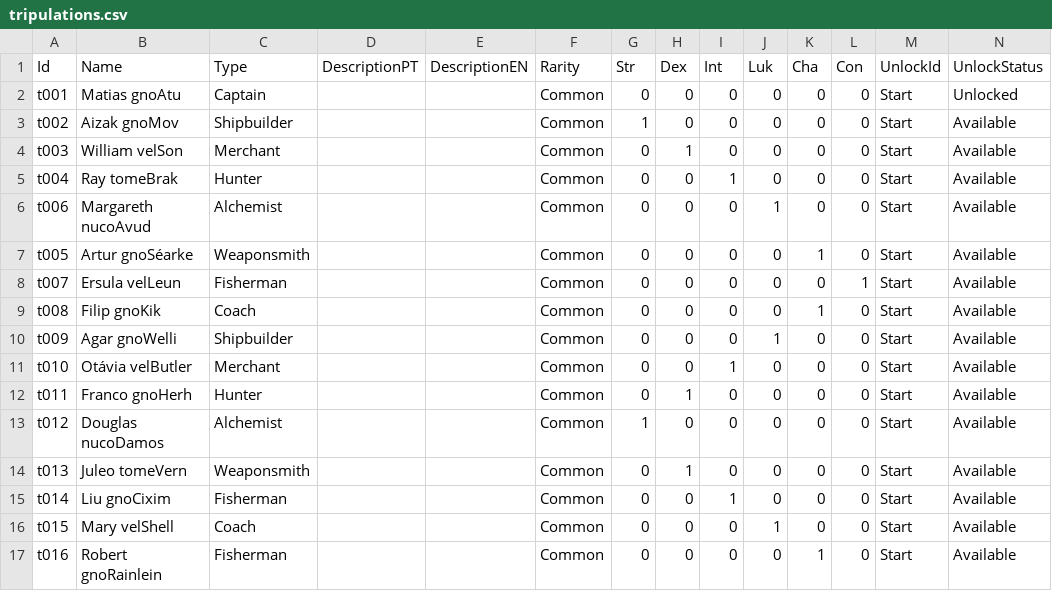
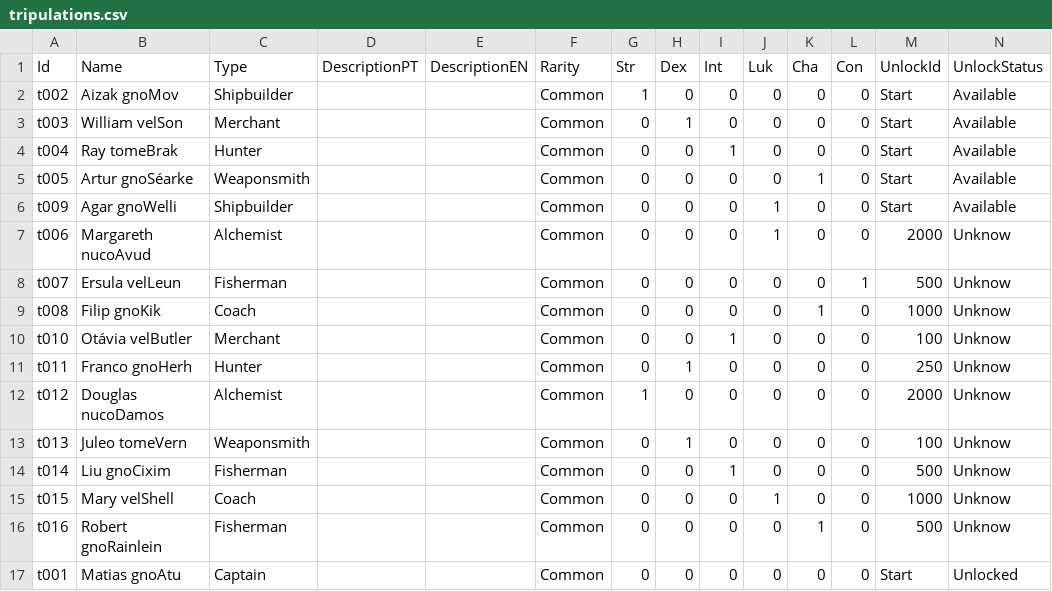
Before and after one commit to mscalvi/TheFactory, a CSV file: CorrentezasIdle/AstraTraveler/Assets/Resources/Data/tripulations.csv, drawn as a sheet.

```diff
--- a/CorrentezasIdle/AstraTraveler/Assets/Resources/Data/tripulations.csv
+++ b/CorrentezasIdle/AstraTraveler/Assets/Resources/Data/tripulations.csv
@@ -1,3 +1,2 @@
 Id;Name;Type;DescriptionPT;DescriptionEN;Rarity;Str;Dex;Int;Luk;Cha;Con;UnlockId;UnlockStatus
-t001;Matias gnoAtu;Captain;;;Common;0;0;0;0;0;0;Start;Unlocked
 t002;Aizak gnoMov;Shipbuilder;;;Common;1;0;0;0;0;0;Start;Available
@@ -5,13 +4,14 @@ t003;William velSon;Merchant;;;Common;0;1;0;0;0;0;Start;Available
 t004;Ray tomeBrak;Hunter;;;Common;0;0;1;0;0;0;Start;Available
-t006;Margareth nucoAvud;Alchemist;;;Common;0;0;0;1;0;0;Start;Available
 t005;Artur gnoSéarke;Weaponsmith;;;Common;0;0;0;0;1;0;Start;Available
-t007;Ersula velLeun;Fisherman;;;Common;0;0;0;0;0;1;Start;Available
-t008;Filip gnoKik;Coach;;;Common;0;0;0;0;1;0;Start;Available
 t009;Agar gnoWelli;Shipbuilder;;;Common;0;0;0;1;0;0;Start;Available
-t010;Otávia velButler;Merchant;;;Common;0;0;1;0;0;0;Start;Available
-t011;Franco gnoHerh;Hunter;;;Common;0;1;0;0;0;0;Start;Available
-t012;Douglas nucoDamos;Alchemist;;;Common;1;0;0;0;0;0;Start;Available
-t013;Juleo tomeVern;Weaponsmith;;;Common;0;1;0;0;0;0;Start;Available
-t014;Liu gnoCixim;Fisherman;;;Common;0;0;1;0;0;0;Start;Available
-t015;Mary velShell;Coach;;;Common;0;0;0;1;0;0;Start;Available
-t016;Robert gnoRainlein;Fisherman;;;Common;0;0;0;0;1;0;Start;Available
+t006;Margareth nucoAvud;Alchemist;;;Common;0;0;0;1;0;0;2000;Unknow
+t007;Ersula velLeun;Fisherman;;;Common;0;0;0;0;0;1;500;Unknow
+t008;Filip gnoKik;Coach;;;Common;0;0;0;0;1;0;1000;Unknow
+t010;Otávia velButler;Merchant;;;Common;0;0;1;0;0;0;100;Unknow
+t011;Franco gnoHerh;Hunter;;;Common;0;1;0;0;0;0;250;Unknow
+t012;Douglas nucoDamos;Alchemist;;;Common;1;0;0;0;0;0;2000;Unknow
+t013;Juleo tomeVern;Weaponsmith;;;Common;0;1;0;0;0;0;100;Unknow
+t014;Liu gnoCixim;Fisherman;;;Common;0;0;1;0;0;0;500;Unknow
+t015;Mary velShell;Coach;;;Common;0;0;0;1;0;0;1000;Unknow
+t016;Robert gnoRainlein;Fisherman;;;Common;0;0;0;0;1;0;500;Unknow
+t001;Matias gnoAtu;Captain;;;Common;0;0;0;0;0;0;Start;Unlocked
```
Also changed, not shown: CorrentezasIdle/AstraTraveler/Assets/Resources/Data/buildings.csv, CorrentezasIdle/AstraTraveler/Assets/Resources/Data/upgrades.csv, 55 other files.
